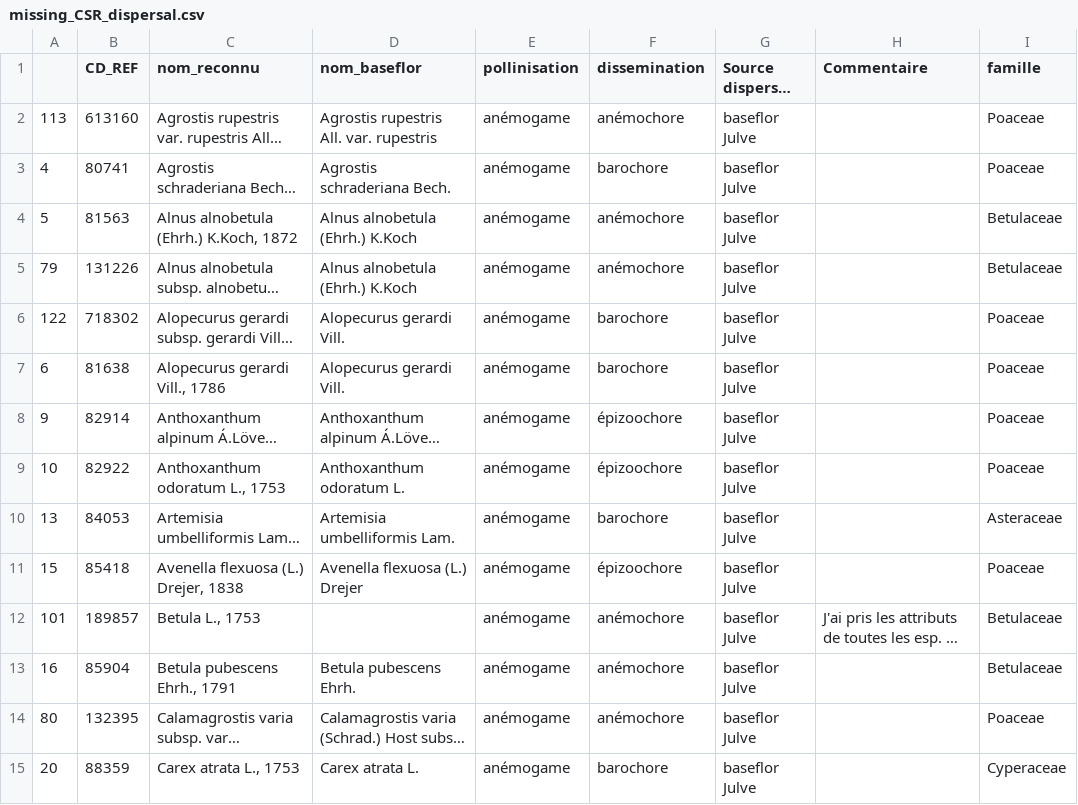
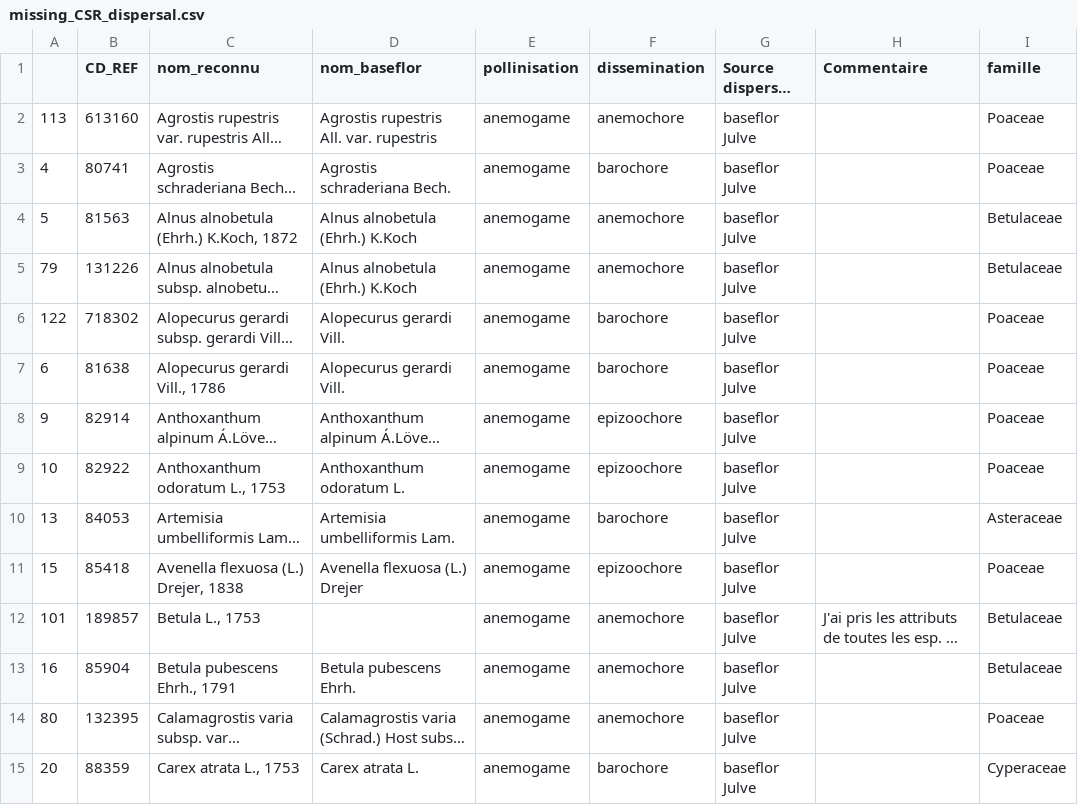
Before and after one commit to anaiszimmer/Analyses_flore, a CSV file: files_PFT/missing_CSR_dispersal.csv, drawn as a sheet; only a part is shown; long unchanged cells end in …; the diff covers the shown part only; the diff names each change by its address in the sheet, - before the commit and + after, or states it on an @@ line.

Commit message:
suppression accent

```diff
--- a/files_PFT/missing_CSR_dispersal.csv
+++ b/files_PFT/missing_CSR_dispersal.csv
-E2:E15 (pollinisation): anémogame
+E2:E15 (pollinisation): anemogame
-F2 (dissemination): anémochore
+F2 (dissemination): anemochore
-F4:F5 (dissemination): anémochore
+F4:F5 (dissemination): anemochore
-F8:F9 (dissemination): épizoochore
+F8:F9 (dissemination): epizoochore
-F11 (dissemination): épizoochore
+F11 (dissemination): epizoochore
-F12:F14 (dissemination): anémochore
+F12:F14 (dissemination): anemochore
```
Also changed, not shown: 99 edited cells elsewhere in this file.
